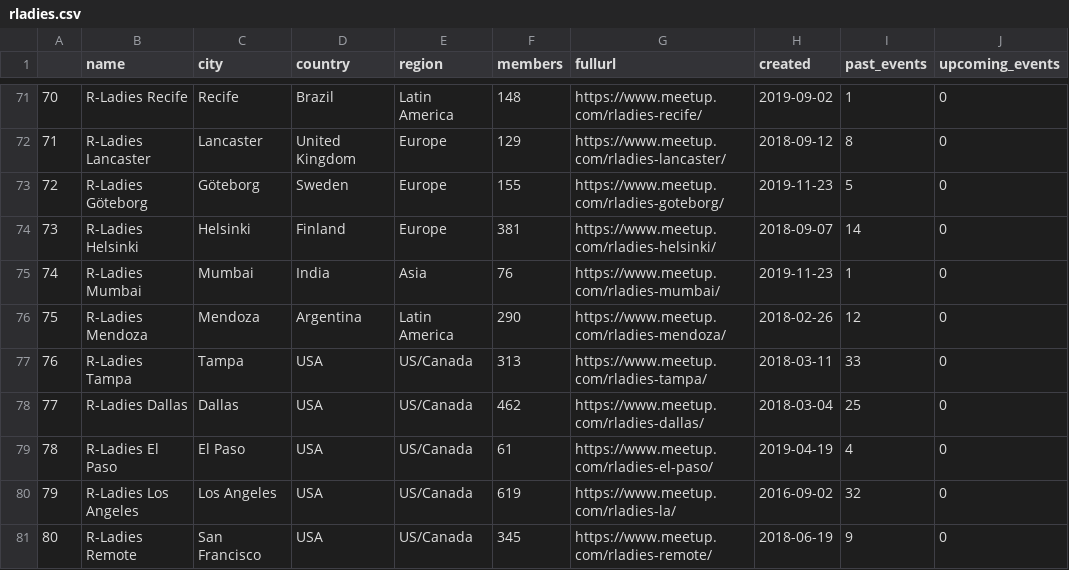
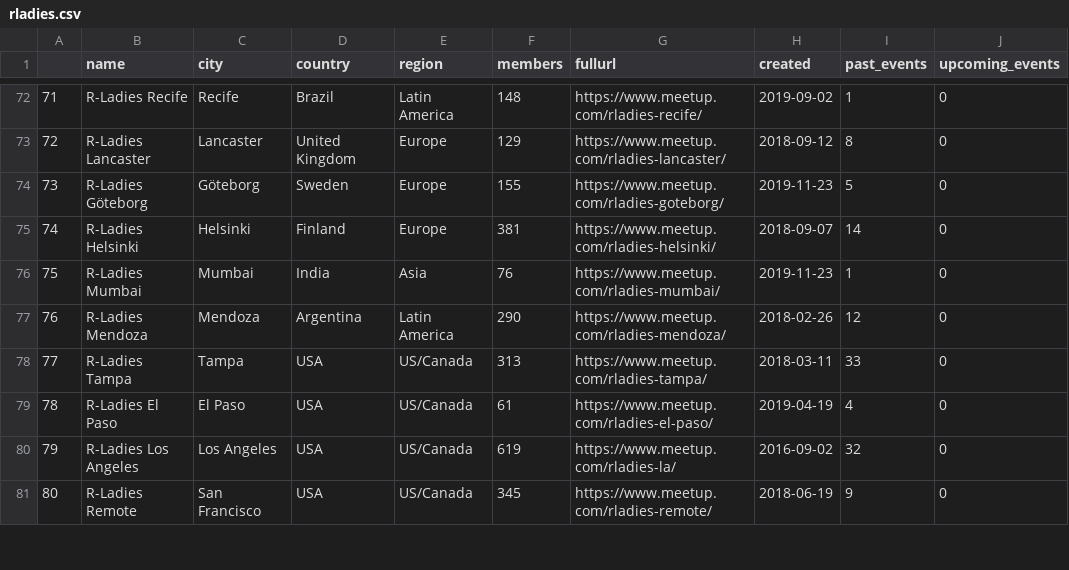
Before and after one commit to r-community/user-groups, a CSV file: docs/data/rladies.csv, drawn as a sheet; only a part is shown, gaps mark what is left out; removed rows and columns are numbered as before the commit, all else as after; the diff covers the shown part only; the diff names each change by its address in the sheet, - before the commit and + after, or states it on an @@ line.

```diff
--- a/docs/data/rladies.csv
+++ b/docs/data/rladies.csv
@@ column A renumbered between rows 15 and 139 @@
-row 78: 77 | R-Ladies Dallas | Dallas | USA | US/Canada | 462 | https://www.meetup.com/rladies-dallas/ | 2018-03-04 | 25 | 0
```
Also changed, not shown: 4 added rows, 3 removed rows, 4 moved rows and 44 edited cells elsewhere in this file, docs/data/rugs.csv, 5 other files.
